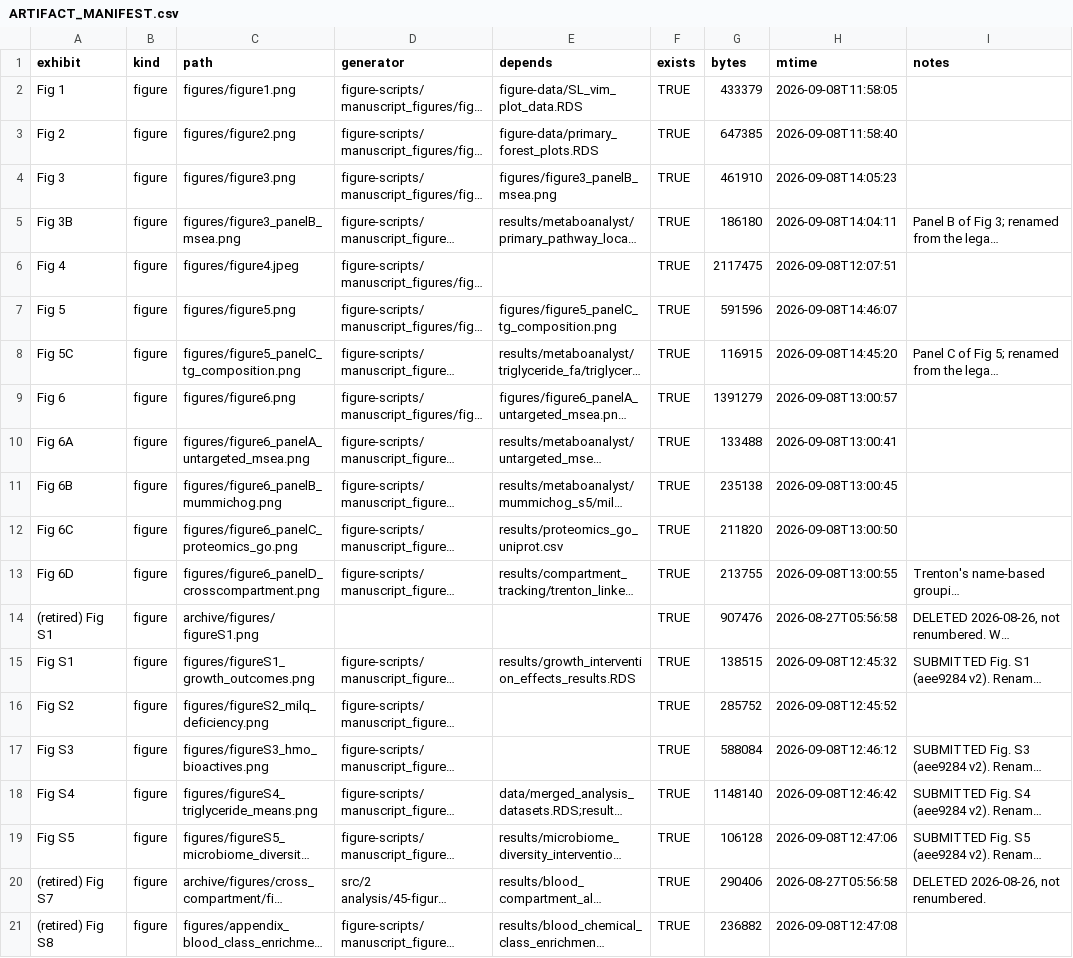
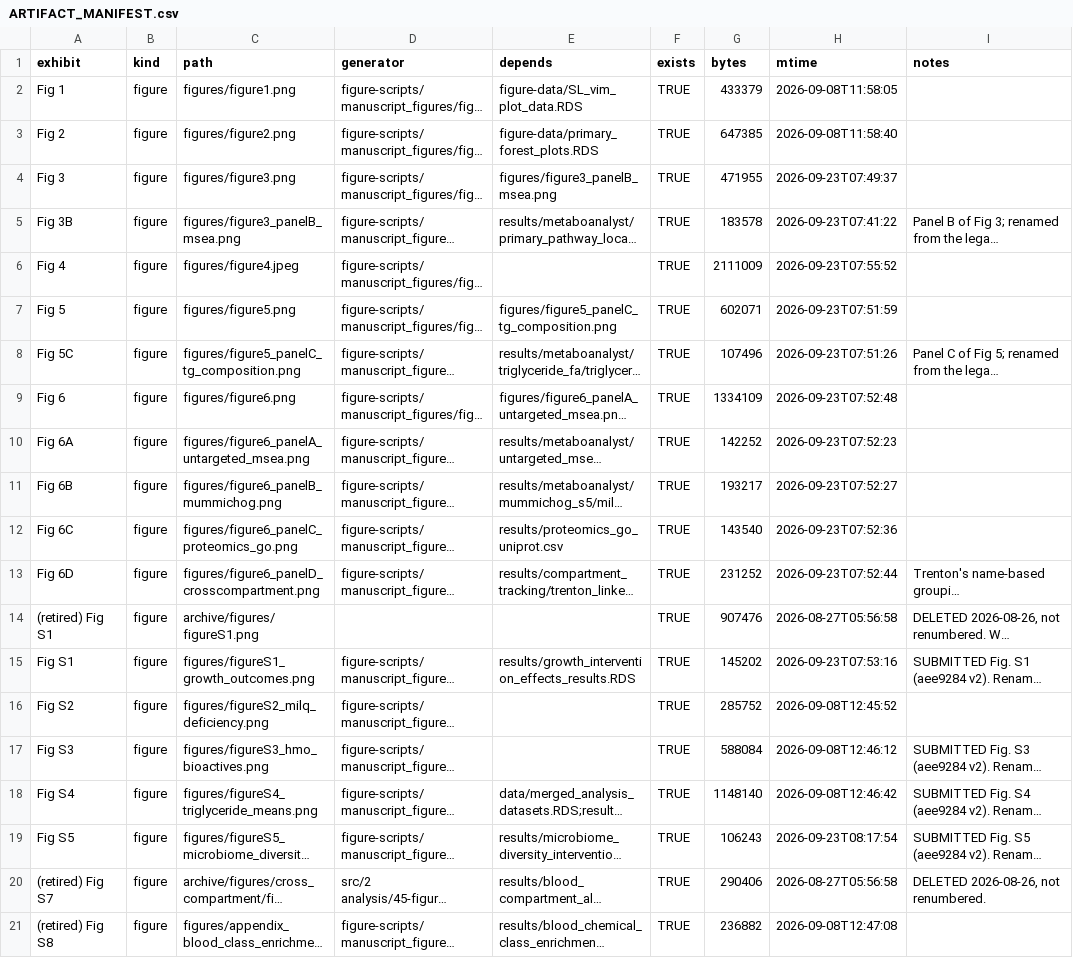
Before and after one commit to amertens/IMiC-intervention-effects-public, a CSV file: results/ARTIFACT_MANIFEST.csv, drawn as a sheet; only a part is shown; long unchanged cells end in …; the diff covers the shown part only; the diff names each change by its address in the sheet, - before the commit and + after, or states it on an @@ line.

```diff
--- a/results/ARTIFACT_MANIFEST.csv
+++ b/results/ARTIFACT_MANIFEST.csv
-G4 (bytes): 461910
+G4 (bytes): 471955
-H4 (mtime): 2026-09-08T14:05:23
+H4 (mtime): 2026-09-23T07:49:37
-G5 (bytes): 186180
+G5 (bytes): 183578
-H5 (mtime): 2026-09-08T14:04:11
+H5 (mtime): 2026-09-23T07:41:22
-G6 (bytes): 2117475
+G6 (bytes): 2111009
-H6 (mtime): 2026-09-08T12:07:51
+H6 (mtime): 2026-09-23T07:55:52
-G7 (bytes): 591596
+G7 (bytes): 602071
-H7 (mtime): 2026-09-08T14:46:07
+H7 (mtime): 2026-09-23T07:51:59
-G8 (bytes): 116915
+G8 (bytes): 107496
-H8 (mtime): 2026-09-08T14:45:20
+H8 (mtime): 2026-09-23T07:51:26
-G9 (bytes): 1391279
+G9 (bytes): 1334109
-H9 (mtime): 2026-09-08T13:00:57
+H9 (mtime): 2026-09-23T07:52:48
-G10 (bytes): 133488
+G10 (bytes): 142252
-H10 (mtime): 2026-09-08T13:00:41
+H10 (mtime): 2026-09-23T07:52:23
-G11 (bytes): 235138
+G11 (bytes): 193217
-H11 (mtime): 2026-09-08T13:00:45
+H11 (mtime): 2026-09-23T07:52:27
-G12 (bytes): 211820
+G12 (bytes): 143540
-H12 (mtime): 2026-09-08T13:00:50
+H12 (mtime): 2026-09-23T07:52:36
-G13 (bytes): 213755
+G13 (bytes): 231252
-H13 (mtime): 2026-09-08T13:00:55
+H13 (mtime): 2026-09-23T07:52:44
-G15 (bytes): 138515
+G15 (bytes): 145202
-H15 (mtime): 2026-09-08T12:45:32
+H15 (mtime): 2026-09-23T07:53:16
-G19 (bytes): 106128
+G19 (bytes): 106243
-H19 (mtime): 2026-09-08T12:47:06
+H19 (mtime): 2026-09-23T08:17:54
```
Also changed, not shown: 1 added row and 13 edited cells elsewhere in this file, 14 other files.
